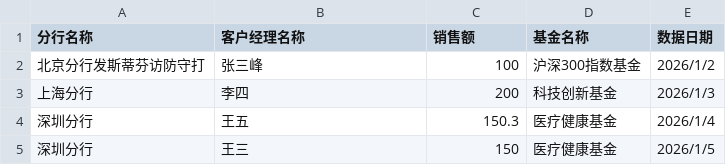
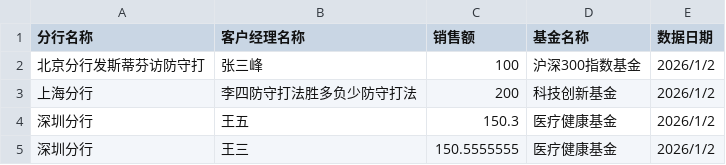
Before and after one commit to zwlong6-netizen/xb, a CSV file: data1/data.csv, drawn as a sheet.

```diff
--- a/data1/data.csv
+++ b/data1/data.csv
@@ -2,4 +2,4 @@
 北京分行发斯蒂芬访防守打,张三峰,100,沪深300指数基金,2026/1/2
-上海分行,李四,200,科技创新基金,2026/1/3
-深圳分行,王五,150.3,医疗健康基金,2026/1/4
-深圳分行,王三,150,医疗健康基金,2026/1/5
+上海分行,李四防守打法胜多负少防守打法,200,科技创新基金,2026/1/2
+深圳分行,王五,150.3,医疗健康基金,2026/1/2
+深圳分行,王三,150.5555555,医疗健康基金,2026/1/2
```
Also changed, not shown: 16 other files.
